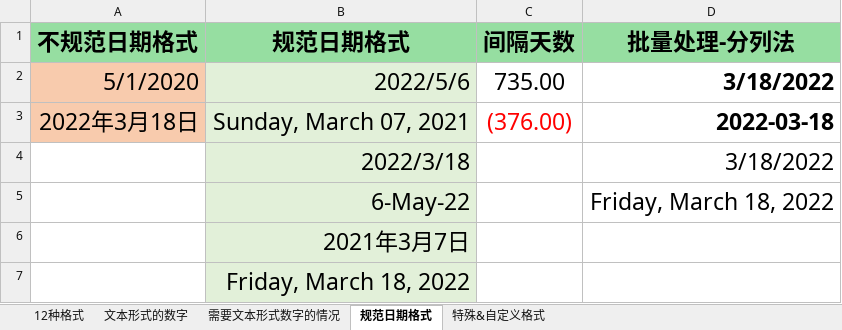
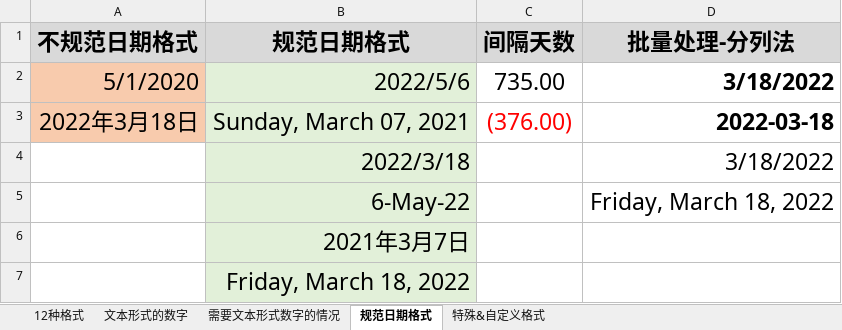
Before and after one commit to jaling9/NeteasyDAcourse, an Excel workbook: 01Excel基础实操 (赠课)/【2】格式技巧：规范不同格式的数据.xlsx, sheet 规范日期格式, drawn as a sheet; values as stored, in another font and other column widths than the file's, no borders; the diff names each change by its address in the sheet, - before the commit and + after, or states it on an @@ line.

```diff
--- a/01Excel基础实操 (赠课)/【2】格式技巧：规范不同格式的数据.xlsx (sheet 规范日期格式)
+++ b/01Excel基础实操 (赠课)/【2】格式技巧：规范不同格式的数据.xlsx (sheet 规范日期格式)
-A1:D1 fill: #96DEA1
+A1:D1 fill: #D9D9D9
```
Also changed, not shown: sheet 文本形式的数字, sheet 特殊&自定义格式, sheet 12种格式, 专题一：Excel数据分析技能/专题一数据资料/【正式课1】函数进阶：复杂函数与案例实操（上）(1).xlsx, 专题一：Excel数据分析技能/专题一数据资料/【正式课3】数据透视进阶：多维透视表与案例实战【杭州3000套房源】.xlsx, 12 other files.
